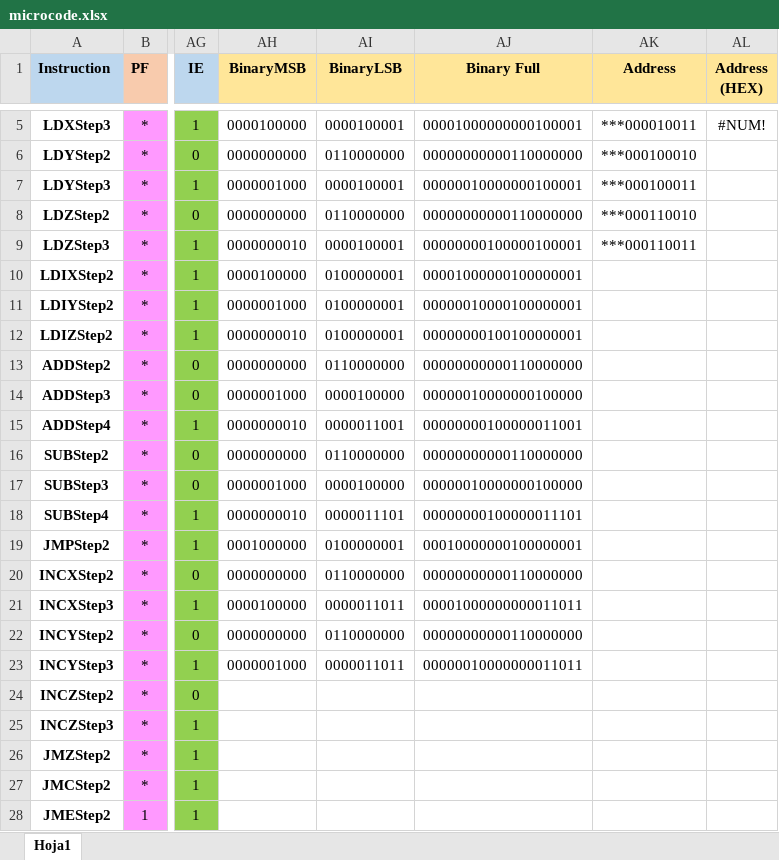
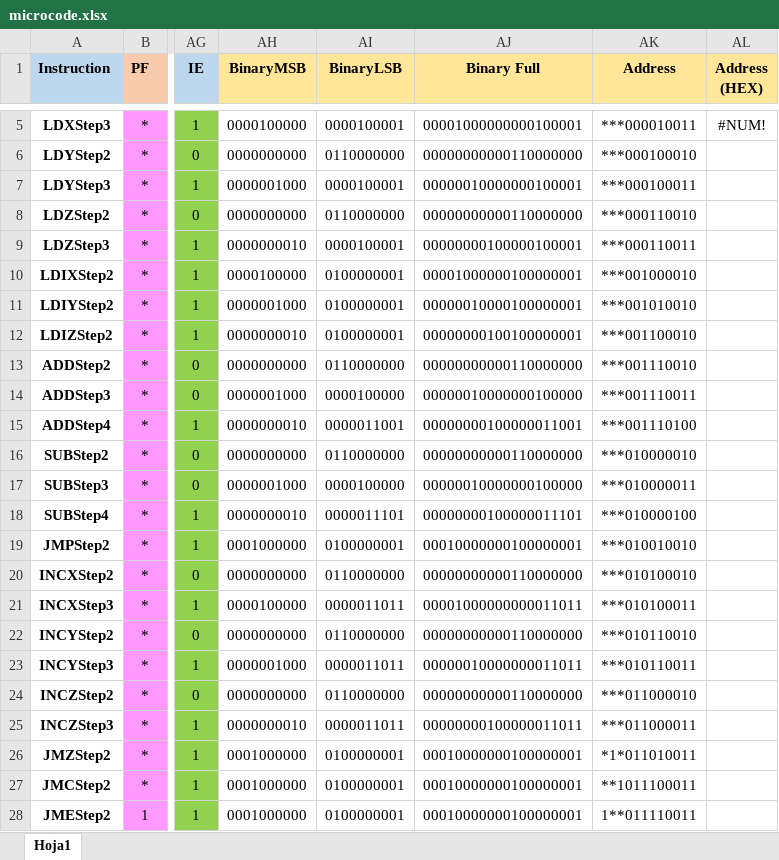
Before and after one commit to faustinozanetto/retro-cpu, an Excel workbook: microcode/microcode.xlsx, sheet Hoja1, drawn as a sheet; only a part is shown, gaps mark what is left out; values as stored, in another font and other column widths than the file's, no borders; the diff names each change by its address in the sheet, - before the commit and + after, or states it on an @@ line.

```diff
--- a/microcode/microcode.xlsx (sheet Hoja1)
+++ b/microcode/microcode.xlsx (sheet Hoja1)
-AK10 (Address): (empty)
+AK10 (Address): ***001000010
-AK11 (Address): (empty)
+AK11 (Address): ***001010010
-AK12 (Address): (empty)
+AK12 (Address): ***001100010
-AK13 (Address): (empty)
+AK13 (Address): ***001110010
-AK14 (Address): (empty)
+AK14 (Address): ***001110011
-AK15 (Address): (empty)
+AK15 (Address): ***001110100
-AK16 (Address): (empty)
+AK16 (Address): ***010000010
-AK17 (Address): (empty)
+AK17 (Address): ***010000011
-AK18 (Address): (empty)
+AK18 (Address): ***010000100
-AK19 (Address): (empty)
+AK19 (Address): ***010010010
-AK20 (Address): (empty)
+AK20 (Address): ***010100010
-AK21 (Address): (empty)
+AK21 (Address): ***010100011
-AK22 (Address): (empty)
+AK22 (Address): ***010110010
-AK23 (Address): (empty)
+AK23 (Address): ***010110011
-AH24 (BinaryMSB): (empty)
+AH24 (BinaryMSB): 0000000000
-AI24 (BinaryLSB): (empty)
+AI24 (BinaryLSB): 0110000000
-AJ24 (Binary Full): (empty)
+AJ24 (Binary Full): 00000000000110000000
-AK24 (Address): (empty)
+AK24 (Address): ***011000010
-AH25 (BinaryMSB): (empty)
+AH25 (BinaryMSB): 0000000010
-AI25 (BinaryLSB): (empty)
+AI25 (BinaryLSB): 0000011011
-AJ25 (Binary Full): (empty)
+AJ25 (Binary Full): 00000000100000011011
-AK25 (Address): (empty)
+AK25 (Address): ***011000011
-AH26:AH28 (BinaryMSB): (empty)
+AH26:AH28 (BinaryMSB): 0001000000
-AI26:AI28 (BinaryLSB): (empty)
+AI26:AI28 (BinaryLSB): 0100000001
-AJ26:AJ28 (Binary Full): (empty)
+AJ26:AJ28 (Binary Full): 00010000000100000001
-AK26 (Address): (empty)
+AK26 (Address): *1*011010011
-AK27 (Address): (empty)
+AK27 (Address): **1011100011
-AK28 (Address): (empty)
+AK28 (Address): 1**011110011
```
Also changed, not shown: 1 other file.
